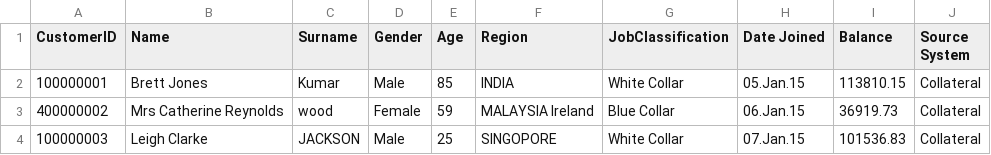
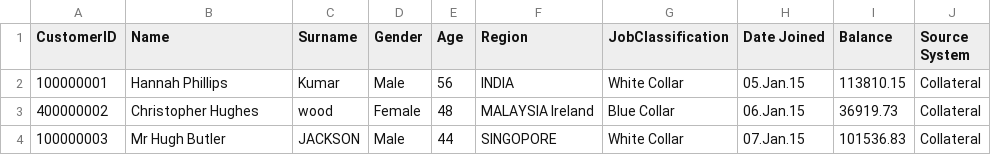
Before and after one commit to dangetirk/DataMasking, a CSV file: Extract/Collateral/data2_mask.csv, drawn as a sheet.

```diff
--- a/Extract/Collateral/data2_mask.csv
+++ b/Extract/Collateral/data2_mask.csv
@@ -1,4 +1,4 @@
 CustomerID,Name,Surname,Gender,Age,Region,JobClassification,Date Joined,Balance,Source System
-100000001,Brett Jones,Kumar,Male,85,INDIA,White Collar,05.Jan.15,113810.15,Collateral
-400000002,Mrs Catherine Reynolds,wood,Female,59,MALAYSIA Ireland,Blue Collar,06.Jan.15,36919.73,Collateral
-100000003,Leigh Clarke,JACKSON,Male,25,SINGOPORE,White Collar,07.Jan.15,101536.83,Collateral
+100000001,Hannah Phillips,Kumar,Male,56,INDIA,White Collar,05.Jan.15,113810.15,Collateral
+400000002,Christopher Hughes,wood,Female,48,MALAYSIA Ireland,Blue Collar,06.Jan.15,36919.73,Collateral
+100000003,Mr Hugh Butler,JACKSON,Male,44,SINGOPORE,White Collar,07.Jan.15,101536.83,Collateral
```
Also changed, not shown: Extract/Collateral/data1_mask.csv, Extract/Covenants/data3_mask.csv, 2 other files.
